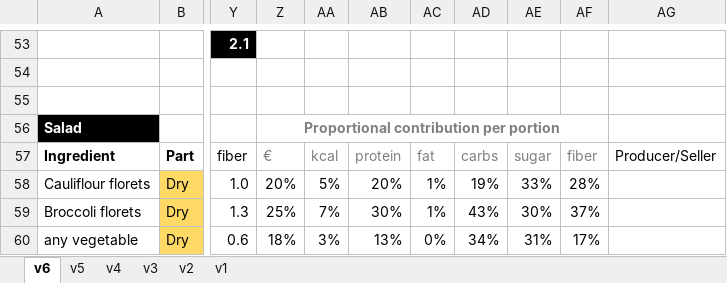
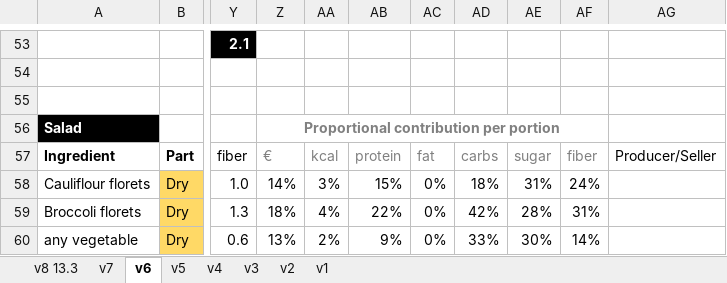
Before and after one commit to Euramsia/personal-website, an Excel workbook: content/project/dont-die/Meals.xlsx, sheet v6, drawn as a sheet; only a part is shown, gaps mark what is left out; values as stored, in another font and other column widths than the file's, no borders; charts and pictures and conditional formats not drawn; the diff covers the shown part only; the diff names each change by its address in the sheet, - before the commit and + after, or states it on an @@ line.

```diff
--- a/content/project/dont-die/Meals.xlsx (sheet v6)
+++ b/content/project/dont-die/Meals.xlsx (sheet v6)
+sheet tab: v8 13.3
+sheet tab: v7
-Z58: 20%
+Z58: 14%
-AA58: 5%
+AA58: 3%
-AB58: 20%
+AB58: 15%
-AC58:AC59: 1%
+AC58:AC59: 0%
-AD58: 19%
+AD58: 18%
-AE58: 33%
+AE58: 31%
-AF58: 28%
+AF58: 24%
-Z59: 25%
+Z59: 18%
-AA59: 7%
+AA59: 4%
-AB59: 30%
+AB59: 22%
-AD59: 43%
+AD59: 42%
-AE59: 30%
+AE59: 28%
-AF59: 37%
+AF59: 31%
-Z60: 18%
+Z60: 13%
-AA60: 3%
+AA60: 2%
-AB60: 13%
+AB60: 9%
-AD60: 34%
+AD60: 33%
-AE60: 31%
+AE60: 30%
-AF60: 17%
+AF60: 14%
```
Also changed, not shown: 17 added rows, 1 removed row and 17 edited cells elsewhere in this sheet, sheet v3, 1 other file.
